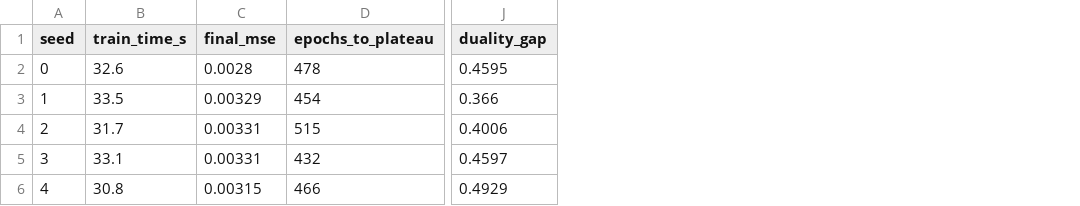
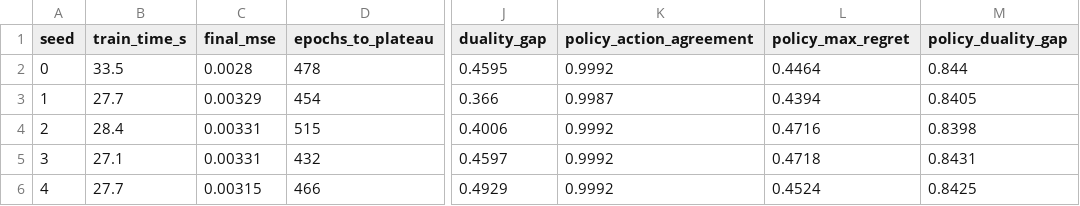
Before and after one commit to Charith-Reddy-Pareddy/soccer-markov-nash, a CSV file: experiments/nash_dqn_seeds.csv, drawn as a sheet; only a part is shown, gaps mark what is left out; the diff names each change by its address in the sheet, - before the commit and + after, or states it on an @@ line.

```diff
--- a/experiments/nash_dqn_seeds.csv
+++ b/experiments/nash_dqn_seeds.csv
+column K (policy_action_agreement), rows 2-6: 0.9992 | 0.9987 | 0.9992 | 0.9992 | 0.9992
+column L (policy_max_regret), rows 2-6: 0.4464 | 0.4394 | 0.4716 | 0.4718 | 0.4524
+column M (policy_duality_gap), rows 2-6: 0.844 | 0.8405 | 0.8398 | 0.8431 | 0.8425
-B2 (train_time_s): 32.6
+B2 (train_time_s): 33.5
-B3 (train_time_s): 33.5
+B3 (train_time_s): 27.7
-B4 (train_time_s): 31.7
+B4 (train_time_s): 28.4
-B5 (train_time_s): 33.1
+B5 (train_time_s): 27.1
-B6 (train_time_s): 30.8
+B6 (train_time_s): 27.7
```
Also changed, not shown: 11 other files.
